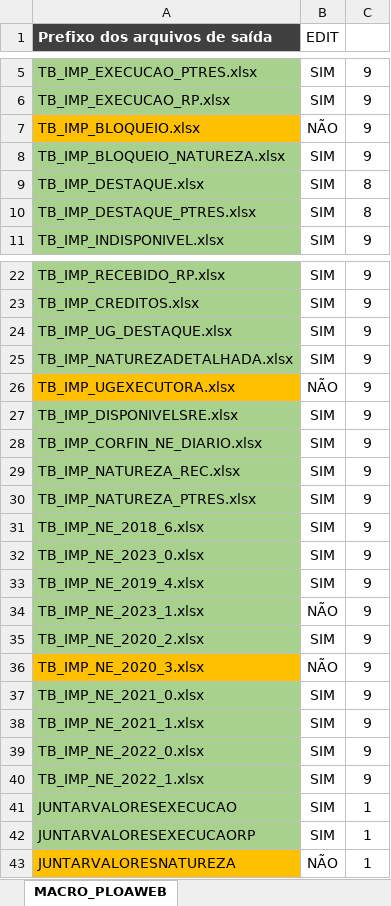
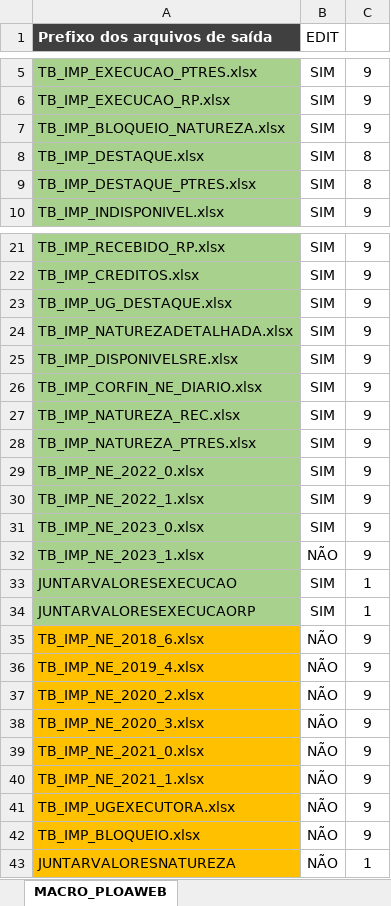
Before and after one commit to rafaelgscc/macroPloa, an Excel workbook: Macro_PLOAWEB.xlsm, sheet MACRO_PLOAWEB, drawn as a sheet; only a part is shown, gaps mark what is left out; values as stored, in another font and other column widths than the file's, no borders; charts and pictures not drawn; removed rows and columns are numbered as before the commit, all else as after; the diff names each change by its address in the sheet, - before the commit and + after, or states it on an @@ line.

Commit message:
Macro_PLOAWEB_V52.xlsm
Atualizando Macro_PLOAWEB_V51.xlsm para Macro_PLOAWEB_V52.xlsm

```diff
--- a/Macro_PLOAWEB.xlsm (sheet MACRO_PLOAWEB)
+++ b/Macro_PLOAWEB.xlsm (sheet MACRO_PLOAWEB)
-row 31: TB_IMP_NE_2018_6.xlsx | SIM | 9
-row 33: TB_IMP_NE_2019_4.xlsx | SIM | 9
-row 35: TB_IMP_NE_2020_2.xlsx | SIM | 9
-row 37: TB_IMP_NE_2021_0.xlsx | SIM | 9
-row 38: TB_IMP_NE_2021_1.xlsx | SIM | 9
@@ row 32 moved to row 31: TB_IMP_NE_2023_0.xlsx @@
@@ row 34 moved to row 32: TB_IMP_NE_2023_1.xlsx @@
+row 35: TB_IMP_NE_2018_6.xlsx | NÃO | 9
+row 36: TB_IMP_NE_2019_4.xlsx | NÃO | 9
+row 37: TB_IMP_NE_2020_2.xlsx | NÃO | 9
@@ row 36 moved to row 38: TB_IMP_NE_2020_3.xlsx @@
+row 39: TB_IMP_NE_2021_0.xlsx | NÃO | 9
+row 40: TB_IMP_NE_2021_1.xlsx | NÃO | 9
@@ row 26 moved to row 41: TB_IMP_UGEXECUTORA.xlsx @@
@@ row 7 moved to row 42: TB_IMP_BLOQUEIO.xlsx @@
```
Also changed, not shown: charts or pictures.
